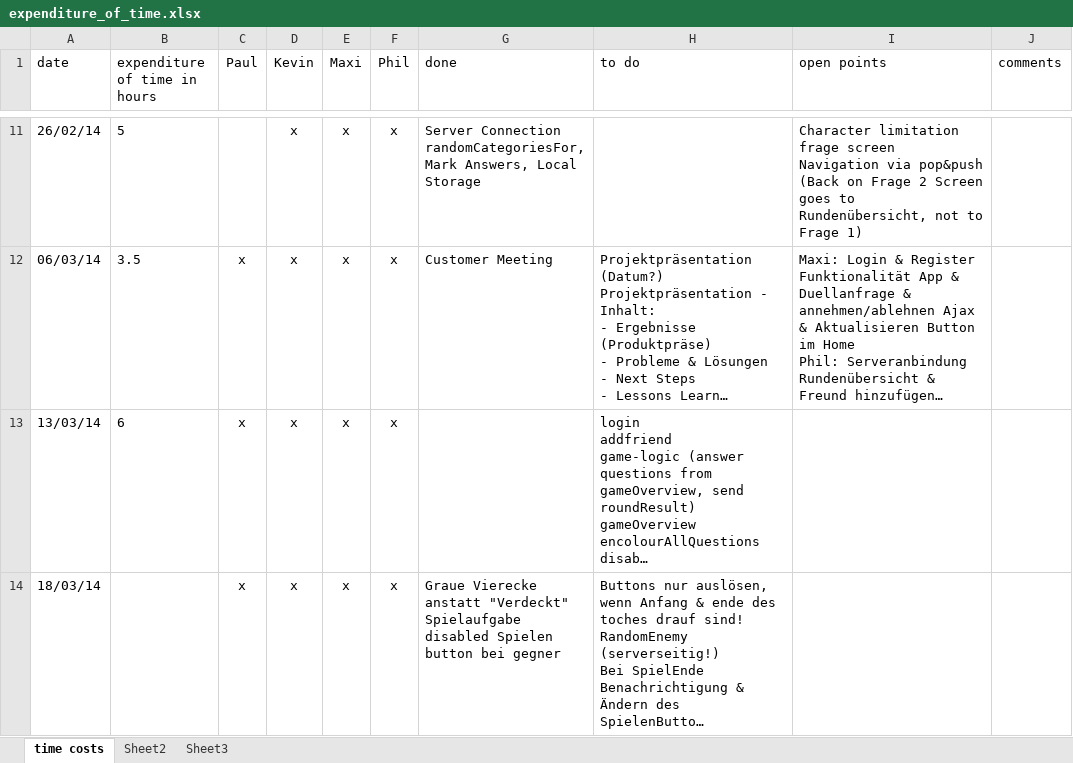
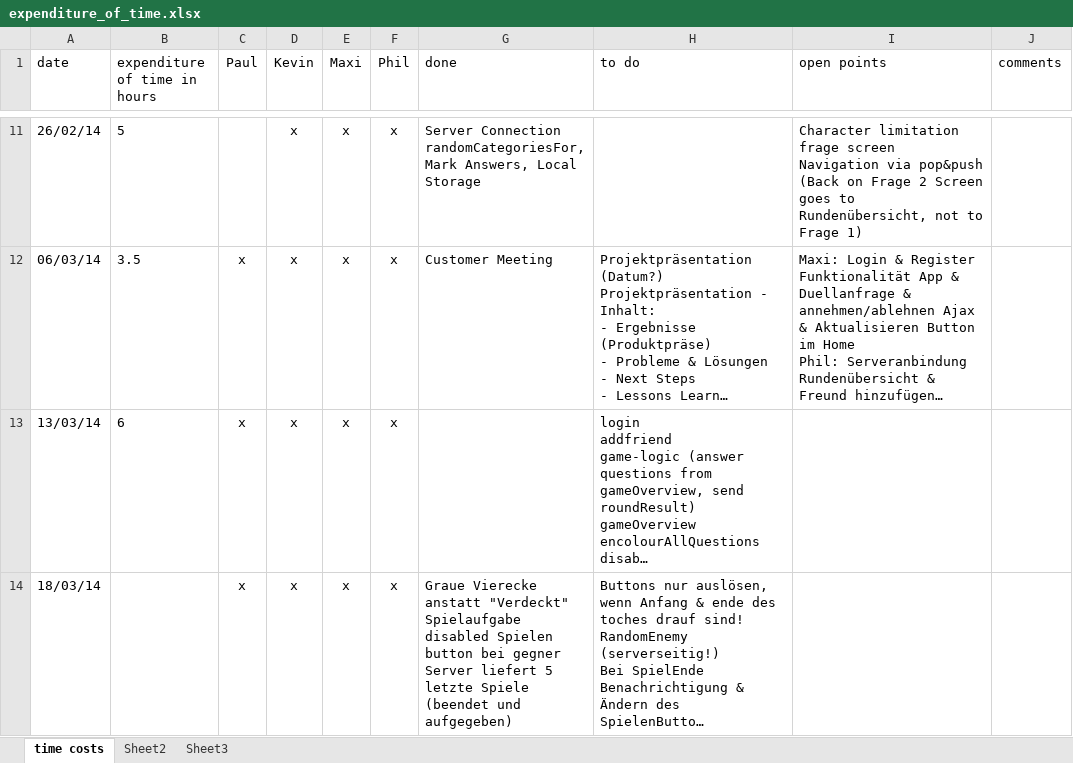
Before and after one commit to Jessi93/Quizduell, an Excel workbook: Documents/Project_Management/expenditure_of_time.xlsx, sheet time costs, drawn as a sheet; only a part is shown, gaps mark what is left out; long unchanged cells end in …; values as stored, in another font and other column widths than the file's, no borders; ↵ is a line break in a cell; the diff names each change by its address in the sheet, - before the commit and + after, or states it on an @@ line.

Commit message:
Added Done for today.

```diff
--- a/Documents/Project_Management/expenditure_of_time.xlsx (sheet time costs)
+++ b/Documents/Project_Management/expenditure_of_time.xlsx (sheet time costs)
-G14 (done): …bei gegner
+G14 (done): …bei gegner ↵ Server liefert 5 letzte Spiele (beendet und aufgegeben)
```
